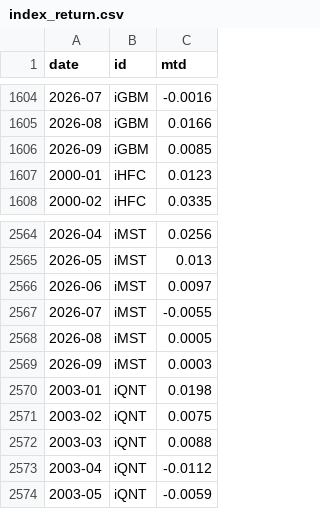
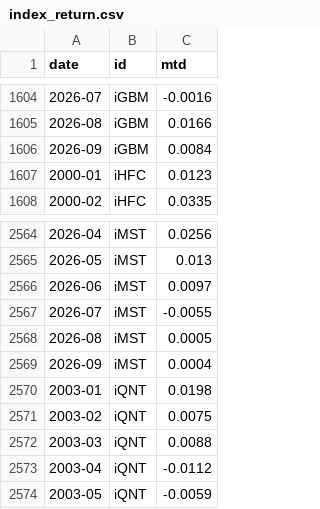
Before and after one commit to pivotalpath/publicdata, a CSV file: index_return.csv, drawn as a sheet; only a part is shown, gaps mark what is left out.

Commit message:
update index_return.csv 2026-11-24

```diff
--- a/index_return.csv
+++ b/index_return.csv
@@ -1605,3 +1605,3 @@ date,id,mtd
 2026-08,iGBM,0.0166
-2026-09,iGBM,0.0085
+2026-09,iGBM,0.0084
 2000-01,iHFC,0.0123
@@ -2568,3 +2568,3 @@ date,id,mtd
 2026-08,iMST,0.0005
-2026-09,iMST,0.0003
+2026-09,iMST,0.0004
 2003-01,iQNT,0.0198
```
